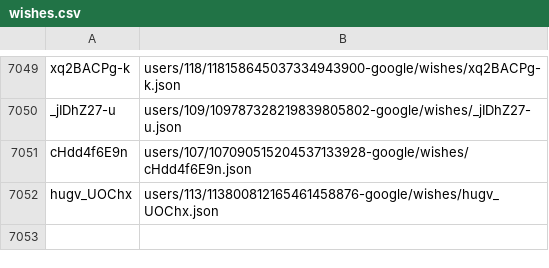
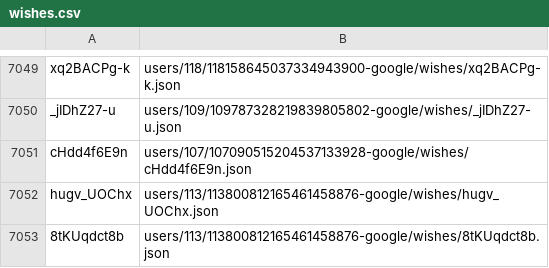
Before and after one commit to knigopis/repo2.knigopis.com, a CSV file: wishes.csv, drawn as a sheet; only a part is shown, gaps mark what is left out; the diff names each change by its address in the sheet, - before the commit and + after, or states it on an @@ line.

```diff
--- a/wishes.csv
+++ b/wishes.csv
+row 7053: 8tKUqdct8b | users/113/113800812165461458876-google/wishes/8tKUqdct8b.json
```
Also changed, not shown: 2 other files.
